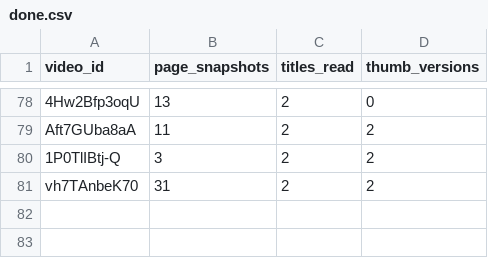
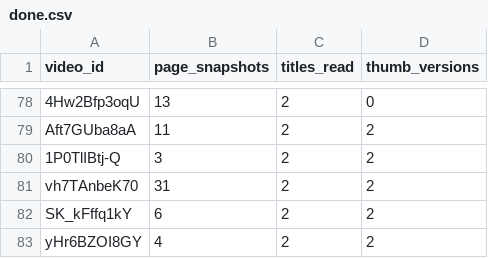
Before and after one commit to grantowen/competitor-swap-tracker, a CSV file: data/archive/shard15/done.csv, drawn as a sheet; only a part is shown, gaps mark what is left out; the diff names each change by its address in the sheet, - before the commit and + after, or states it on an @@ line.

```diff
--- a/data/archive/shard15/done.csv
+++ b/data/archive/shard15/done.csv
+row 82: SK_kFffq1kY | 6 | 2 | 2
+row 83: yHr6BZOI8GY | 4 | 2 | 2
```
Also changed, not shown: data/archive/shard15/pairs.csv, data/archive/shard15/titles.csv, 4 other files.
